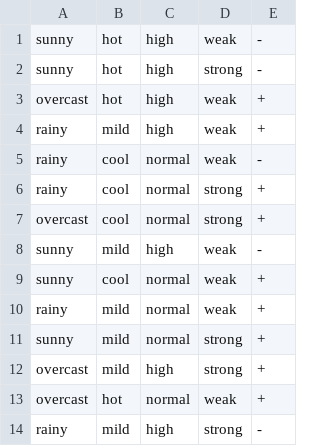
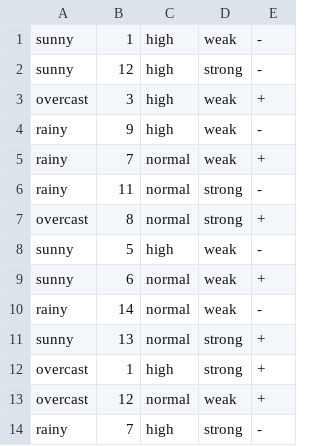
Before and after one commit to EpicMark98/CS6350MachineLearning, a CSV file: DecisionTree/DecisionTree/DecisionTree/test_toy.csv, drawn as a sheet.

Commit message:
Now supports numeric attributes and unknown values

```diff
--- a/DecisionTree/DecisionTree/DecisionTree/test_toy.csv
+++ b/DecisionTree/DecisionTree/DecisionTree/test_toy.csv
@@ -1,14 +1,14 @@
-sunny,hot,high,weak,-
-sunny,hot,high,strong,-
-overcast,hot,high,weak,+
-rainy,mild,high,weak,+
-rainy,cool,normal,weak,-
-rainy,cool,normal,strong,+
-overcast,cool,normal,strong,+
-sunny,mild,high,weak,-
-sunny,cool,normal,weak,+
-rainy,mild,normal,weak,+
-sunny,mild,normal,strong,+
-overcast,mild,high,strong,+
-overcast,hot,normal,weak,+
-rainy,mild,high,strong,-
+sunny,1,high,weak,-
+sunny,12,high,strong,-
+overcast,3,high,weak,+
+rainy,9,high,weak,-
+rainy,7,normal,weak,+
+rainy,11,normal,strong,-
+overcast,8,normal,strong,+
+sunny,5,high,weak,-
+sunny,6,normal,weak,+
+rainy,14,normal,weak,-
+sunny,13,normal,strong,+
+overcast,1,high,strong,+
+overcast,12,normal,weak,+
+rainy,7,high,strong,-
```
Also changed, not shown: DecisionTree/DecisionTree/DecisionTree/train_toy.csv, 1 other file.
